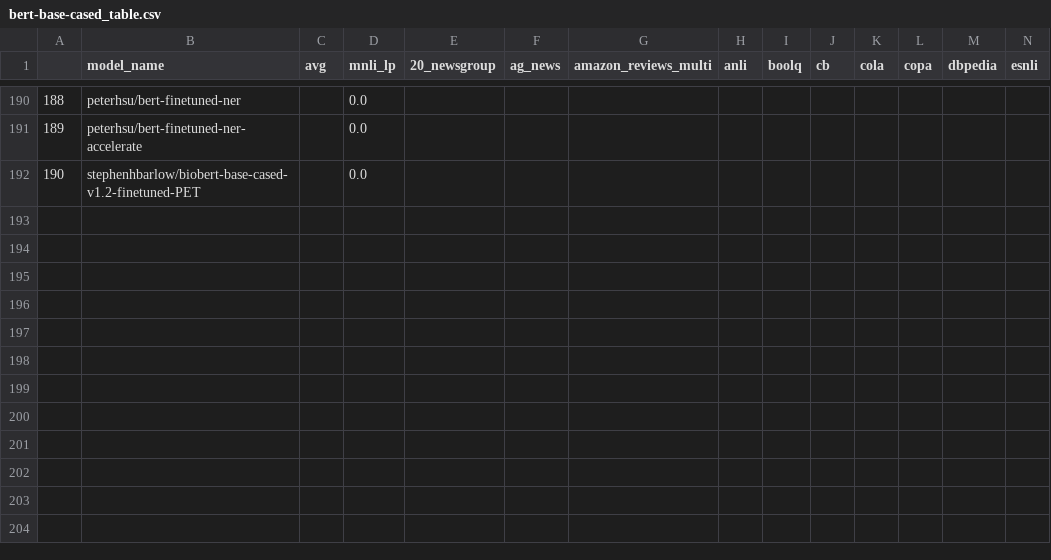
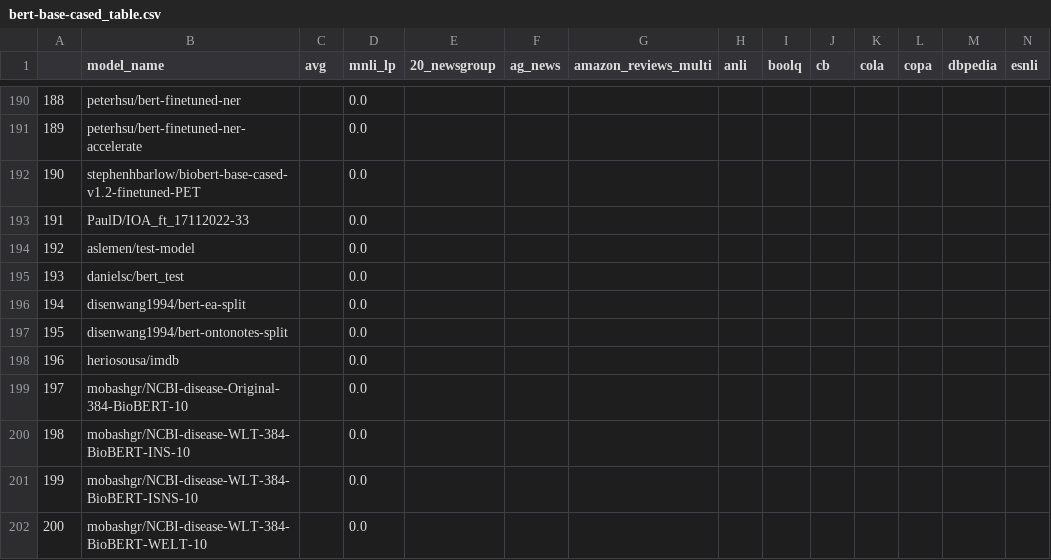
Before and after one commit to IBM/model-recycling, a CSV file: results/bert-base-cased_table.csv, drawn as a sheet; only a part is shown, gaps mark what is left out; rows hold the shown columns only; the diff names each change by its address in the sheet, - before the commit and + after, or states it on an @@ line.

```diff
--- a/results/bert-base-cased_table.csv
+++ b/results/bert-base-cased_table.csv
+row 193: 191 | PaulD/IOA_ft_17112022-33 |  | 0.0
+row 194: 192 | aslemen/test-model |  | 0.0
+row 195: 193 | danielsc/bert_test |  | 0.0
+row 196: 194 | disenwang1994/bert-ea-split |  | 0.0
+row 197: 195 | disenwang1994/bert-ontonotes-split |  | 0.0
+row 198: 196 | heriosousa/imdb |  | 0.0
+row 199: 197 | mobashgr/NCBI-disease-Original-384-BioBERT-10 |  | 0.0
+row 200: 198 | mobashgr/NCBI-disease-WLT-384-BioBERT-INS-10 |  | 0.0
+row 201: 199 | mobashgr/NCBI-disease-WLT-384-BioBERT-ISNS-10 |  | 0.0
+row 202: 200 | mobashgr/NCBI-disease-WLT-384-BioBERT-WELT-10 |  | 0.0
```
Also changed, not shown: results/bert-base-uncased_table.csv, results/roberta-base_table.csv, 7 other files.
